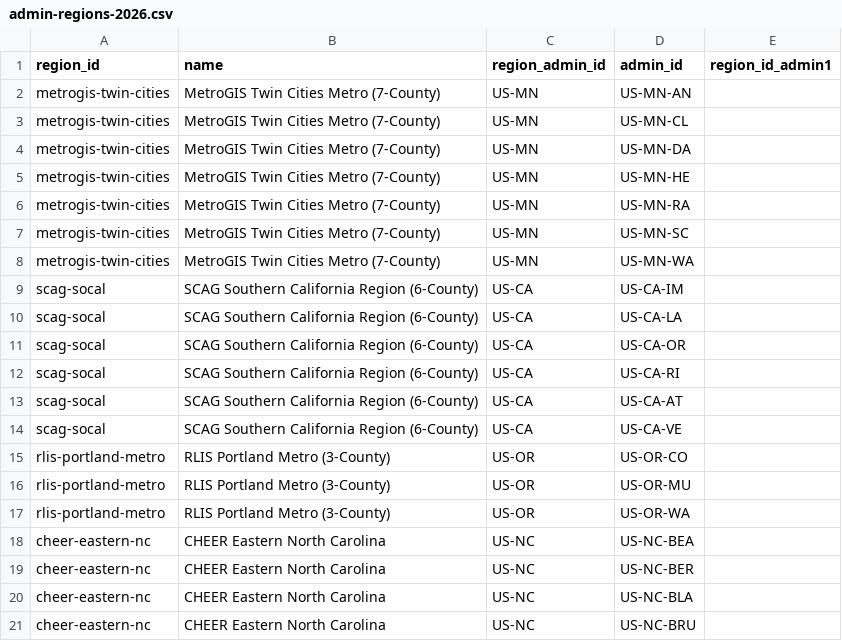
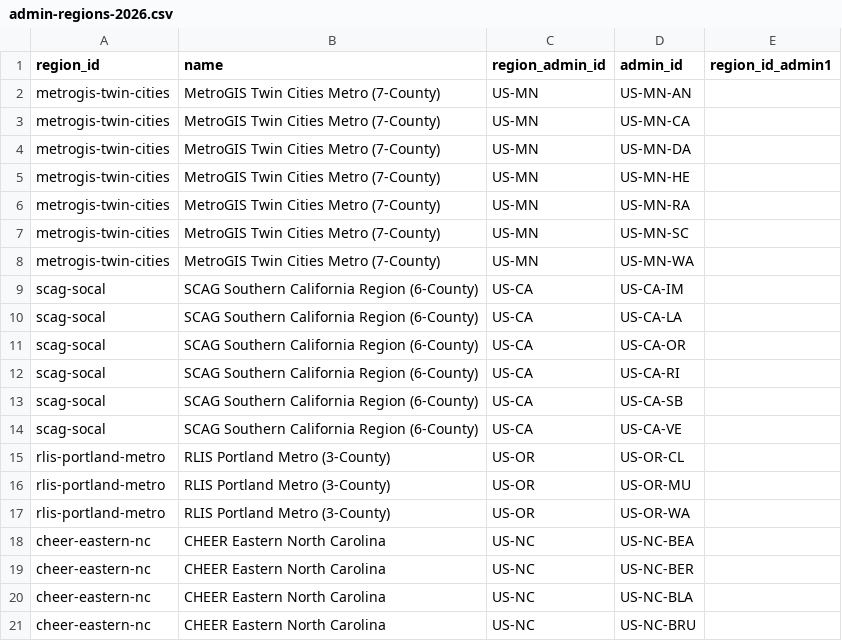
Before and after one commit to chrnolte/openplaces, a CSV file: src/openplaces/recipes/_all/admin/regions/2026/admin-regions-2026.csv, drawn as a sheet; only a part is shown.

Commit message:
An empty saved table reads as a unit without that entity
Readers, curated-reference loaders and export_delivery accept a no-row placeholder. Corrects Carver MN, Clackamas OR and San Bernardino CA ids in two parcel crosswalks and the regions list.

```diff
--- a/src/openplaces/recipes/_all/admin/regions/2026/admin-regions-2026.csv
+++ b/src/openplaces/recipes/_all/admin/regions/2026/admin-regions-2026.csv
@@ -2,3 +2,3 @@ region_id,name,region_admin_id,admin_id,region_id_admin1
 metrogis-twin-cities,MetroGIS Twin Cities Metro (7-County),US-MN,US-MN-AN,
-metrogis-twin-cities,MetroGIS Twin Cities Metro (7-County),US-MN,US-MN-CL,
+metrogis-twin-cities,MetroGIS Twin Cities Metro (7-County),US-MN,US-MN-CA,
 metrogis-twin-cities,MetroGIS Twin Cities Metro (7-County),US-MN,US-MN-DA,
@@ -12,5 +12,5 @@ scag-socal,SCAG Southern California Region (6-County),US-CA,US-CA-OR,
 scag-socal,SCAG Southern California Region (6-County),US-CA,US-CA-RI,
-scag-socal,SCAG Southern California Region (6-County),US-CA,US-CA-AT,
+scag-socal,SCAG Southern California Region (6-County),US-CA,US-CA-SB,
 scag-socal,SCAG Southern California Region (6-County),US-CA,US-CA-VE,
-rlis-portland-metro,RLIS Portland Metro (3-County),US-OR,US-OR-CO,
+rlis-portland-metro,RLIS Portland Metro (3-County),US-OR,US-OR-CL,
 rlis-portland-metro,RLIS Portland Metro (3-County),US-OR,US-OR-MU,
```
Also changed, not shown: 10 other files.
